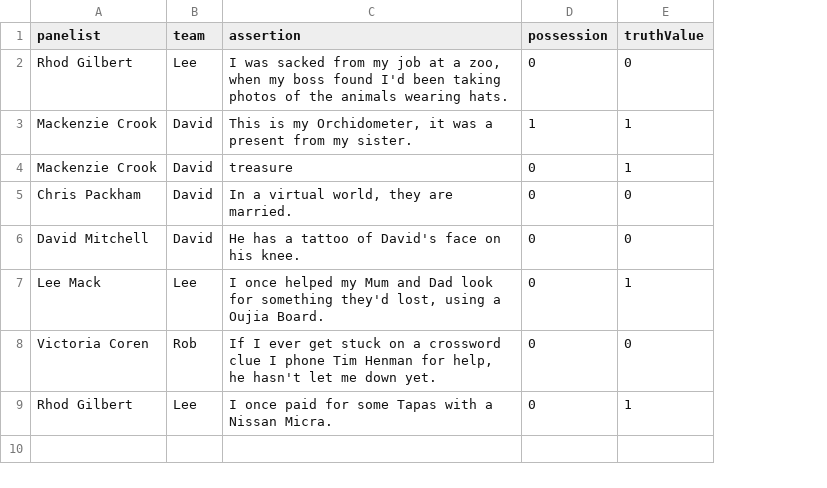
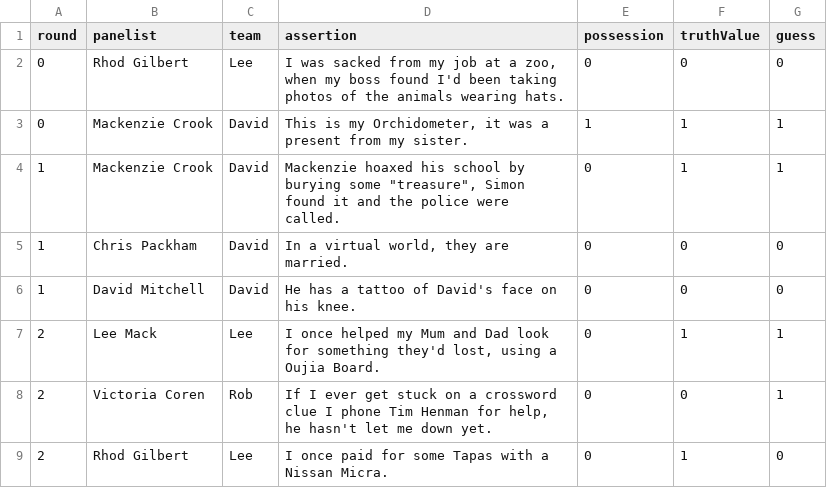
Before and after one commit to stheph/wilty-data, a CSV file: scaper/data/S05E07.csv, drawn as a sheet; addresses are those after the commit; the diff names each change by its address in the sheet, - before the commit and + after, or states it on an @@ line.

Commit message:
Update S05E07.csv

```diff
--- a/scaper/data/S05E07.csv
+++ b/scaper/data/S05E07.csv
+column A (round), rows 2-9: 0 | 0 | 1 | 1 | 1 | 2 | 2 | 2
+column G (guess), rows 2-9: 0 | 1 | 1 | 0 | 0 | 1 | 1 | 0
-D4 (assertion): treasure
+D4 (assertion): Mackenzie hoaxed his school by burying some "treasure", Simon found it and the police were called.
```
